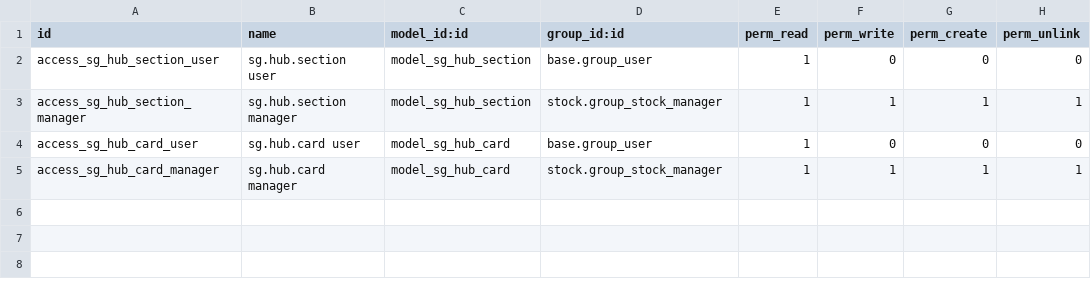
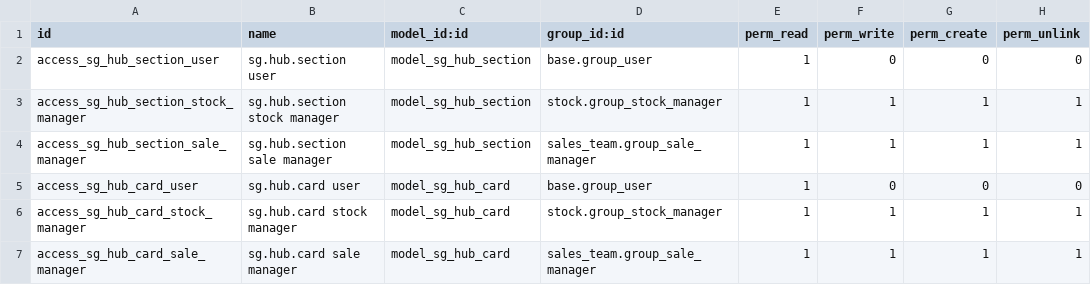
Before and after one commit to mauriciosoyastor/servigas, a CSV file: custom_addons/servigas_core/security/ir.model.access.csv, drawn as a sheet.

```diff
--- a/custom_addons/servigas_core/security/ir.model.access.csv
+++ b/custom_addons/servigas_core/security/ir.model.access.csv
@@ -2,4 +2,6 @@ id,name,model_id:id,group_id:id,perm_read,perm_write,perm_create,perm_unlink
 access_sg_hub_section_user,sg.hub.section user,model_sg_hub_section,base.group_user,1,0,0,0
-access_sg_hub_section_manager,sg.hub.section manager,model_sg_hub_section,stock.group_stock_manager,1,1,1,1
+access_sg_hub_section_stock_manager,sg.hub.section stock manager,model_sg_hub_section,stock.group_stock_manager,1,1,1,1
+access_sg_hub_section_sale_manager,sg.hub.section sale manager,model_sg_hub_section,sales_team.group_sale_manager,1,1,1,1
 access_sg_hub_card_user,sg.hub.card user,model_sg_hub_card,base.group_user,1,0,0,0
-access_sg_hub_card_manager,sg.hub.card manager,model_sg_hub_card,stock.group_stock_manager,1,1,1,1
+access_sg_hub_card_stock_manager,sg.hub.card stock manager,model_sg_hub_card,stock.group_stock_manager,1,1,1,1
+access_sg_hub_card_sale_manager,sg.hub.card sale manager,model_sg_hub_card,sales_team.group_sale_manager,1,1,1,1
```
Also changed, not shown: 8 other files.
